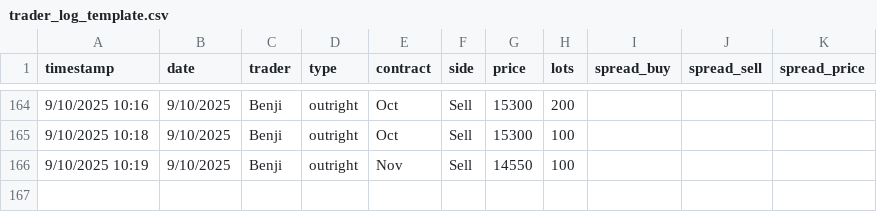
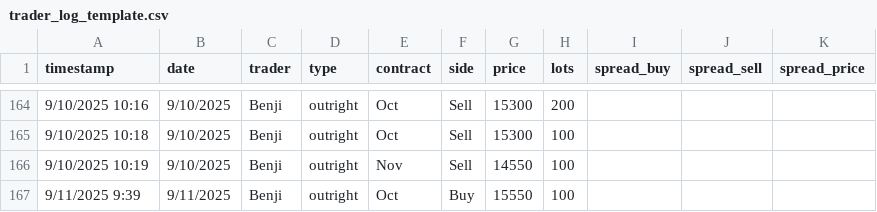
Before and after one commit to WouterVossen/PMX, a CSV file: data/trader_log_template.csv, drawn as a sheet; only a part is shown, gaps mark what is left out.

Commit message:
Add files via upload

```diff
--- a/data/trader_log_template.csv
+++ b/data/trader_log_template.csv
@@ -166 +166,2 @@ timestamp,date,trader,type,contract,side,price,lots,spread_buy,spread_sell,sprea
 9/10/2025 10:19,9/10/2025,Benji,outright,Nov,Sell,14550,100,,,
+9/11/2025 9:39,9/11/2025,Benji,outright,Oct,Buy,15550,100,,,
```
